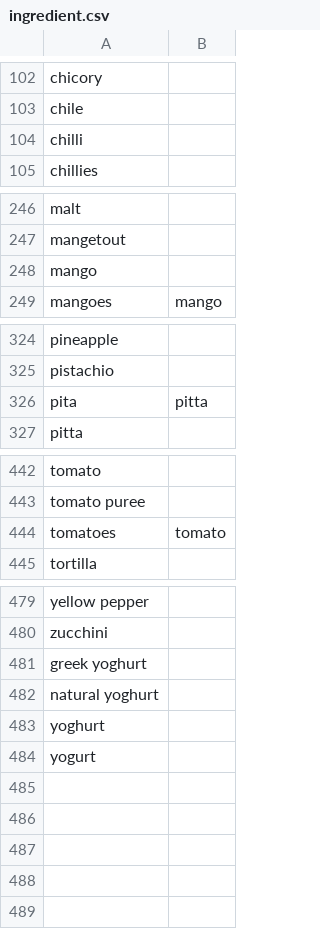
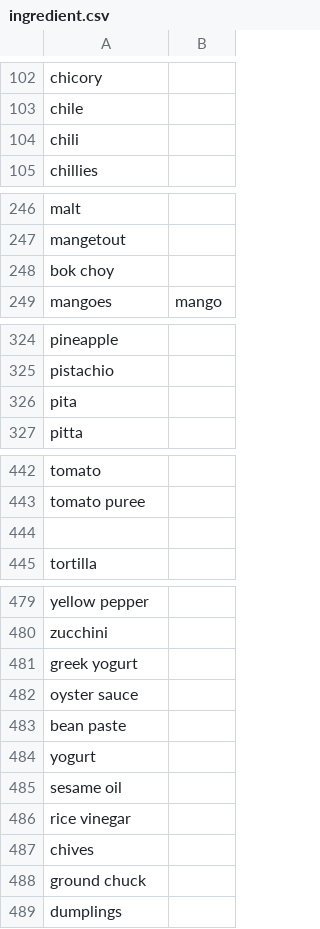
Before and after one commit to Nariana/DB-GUI-Fall2014, a CSV file: ingredient.csv, drawn as a sheet; only a part is shown, gaps mark what is left out; the diff covers the shown part only.

```diff
--- a/ingredient.csv
+++ b/ingredient.csv
@@ -103,3 +103,3 @@ chicory,
 chile,
-chilli,
+chili ,
 chillies,
@@ -247,3 +247,3 @@ malt,
 mangetout,
-mango,
+bok choy,
 mangoes,mango
@@ -325,3 +325,3 @@ pineapple,
 pistachio,
-pita,pitta
+pita,
 pitta,
@@ -443,3 +443,3 @@ tomato,
 tomato puree,
-tomatoes,tomato
+,
 tortilla,
@@ -480,5 +480,10 @@ yellow pepper,
 zucchini,
-greek yoghurt,
-natural yoghurt,
-yoghurt,
+greek yogurt,
+oyster sauce,
+bean paste,
 yogurt,
+sesame oil,
+rice vinegar,
+chives,
+ground chuck,
+dumplings,
```
Also changed, not shown: 3 edited cells elsewhere in this file, filter.csv, recipeConnection.csv, 5 other files.
